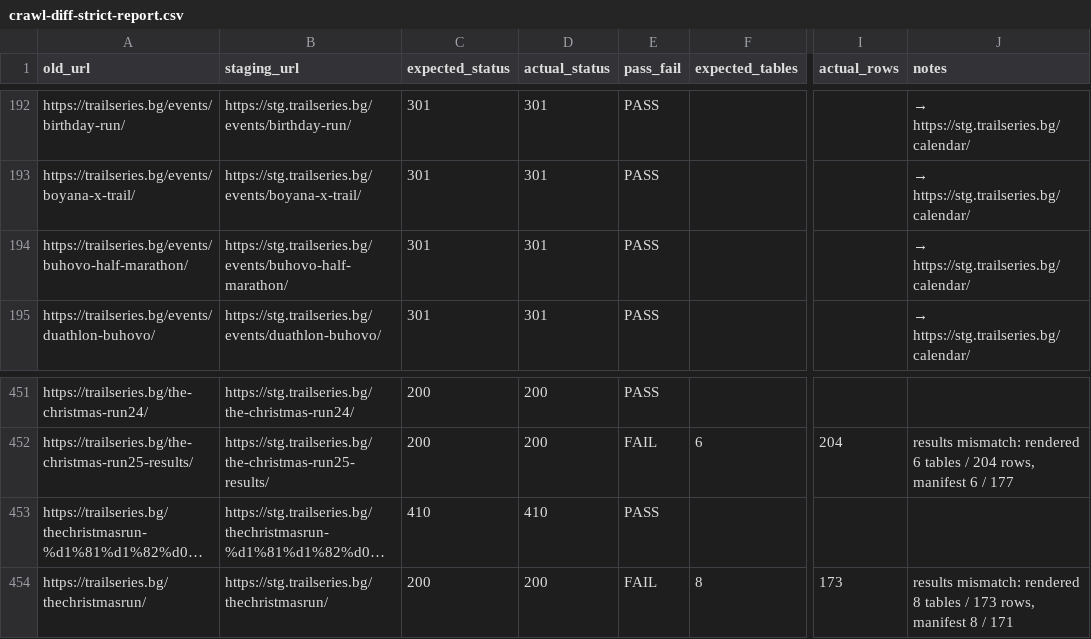
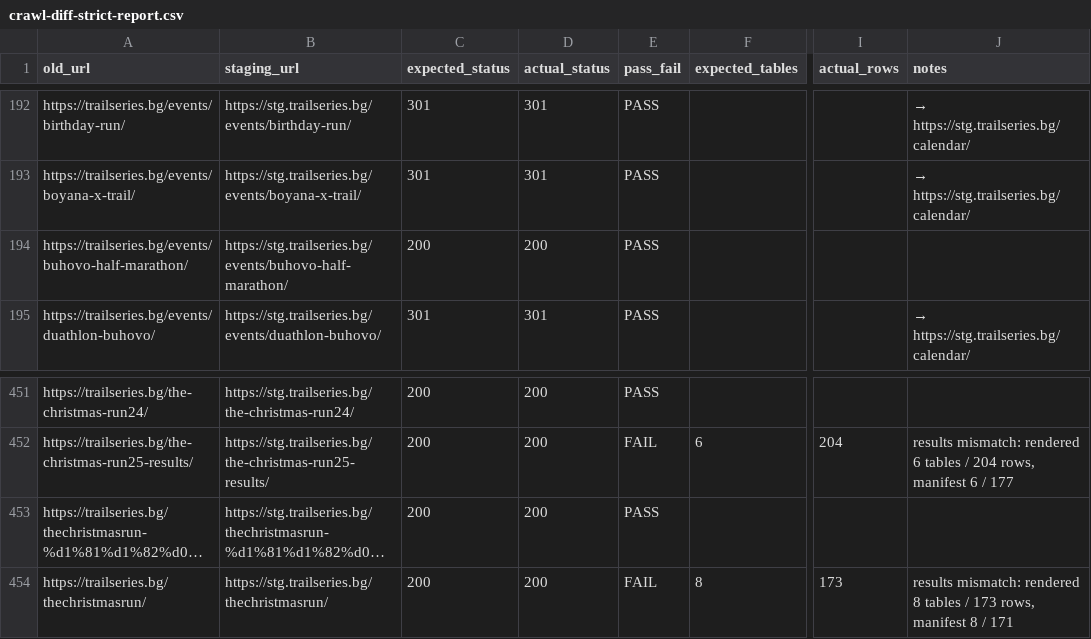
Before and after one commit to clubtriteam-commits/trailseries-theme, a CSV file: migration/crawl-diff-strict-report.csv, drawn as a sheet; only a part is shown, gaps mark what is left out; long unchanged cells end in …; the diff covers the shown part only; the diff names each change by its address in the sheet, - before the commit and + after, or states it on an @@ line.

```diff
--- a/migration/crawl-diff-strict-report.csv
+++ b/migration/crawl-diff-strict-report.csv
-C194 (expected_status): 301
+C194 (expected_status): 200
-D194 (actual_status): 301
+D194 (actual_status): 200
-J194 (notes): → https://stg.trailseries.bg/calendar/
+J194 (notes): (empty)
-C453 (expected_status): 410
+C453 (expected_status): 200
-D453 (actual_status): 410
+D453 (actual_status): 200
```
Also changed, not shown: 37 edited cells elsewhere in this file, 2 other files.
